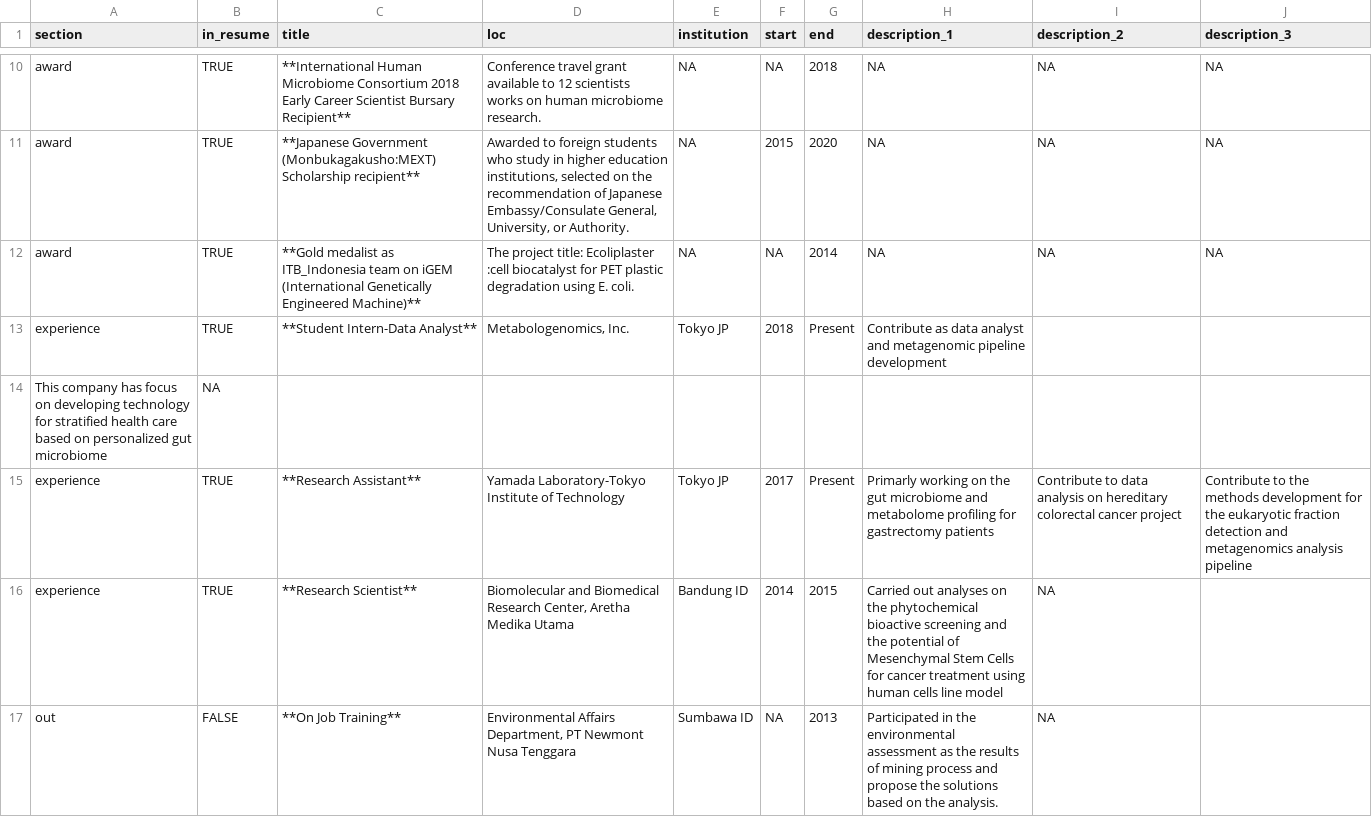
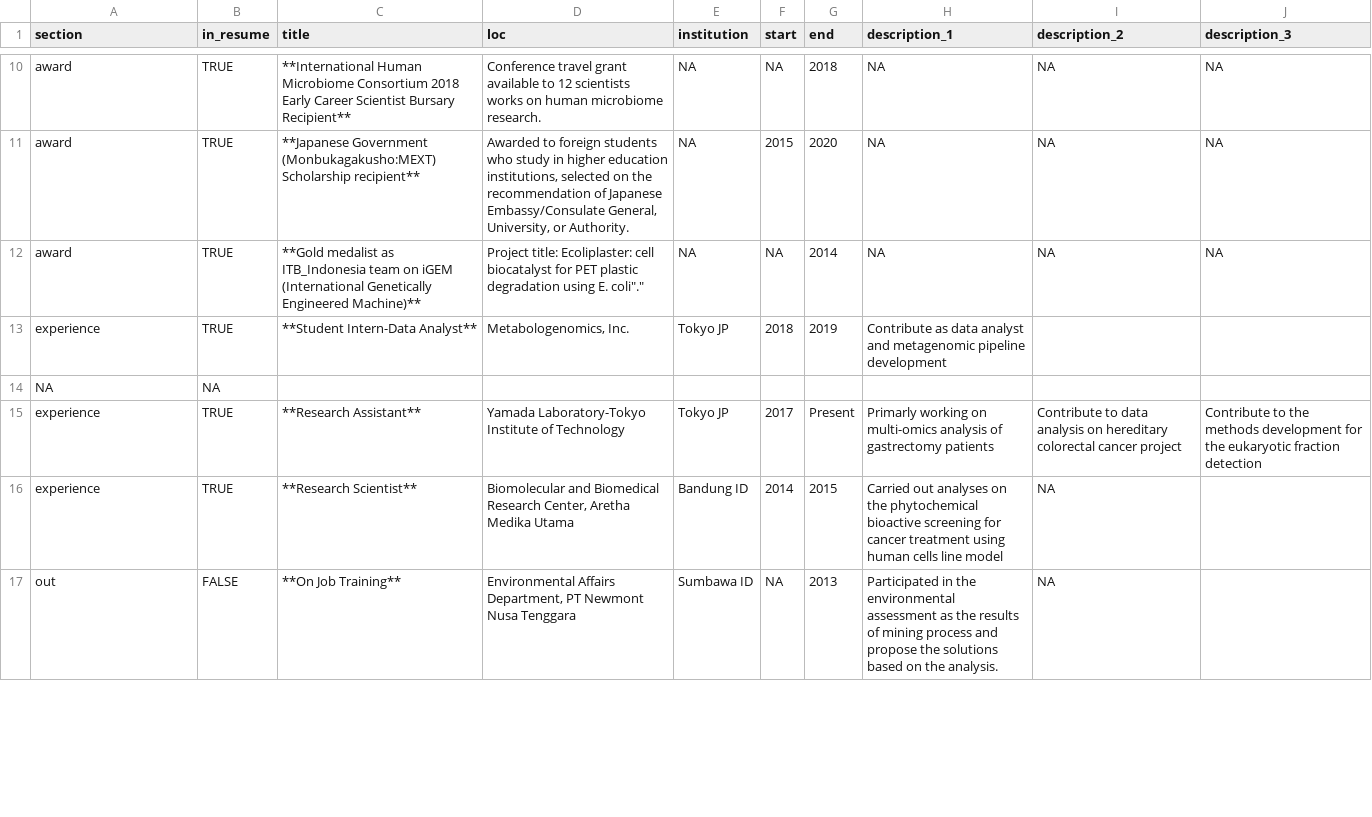
Before and after one commit to erawijantari/academic-kickstart, a CSV file: static/files/cv_era/positions_eracv.csv, drawn as a sheet; only a part is shown, gaps mark what is left out; the diff covers the shown part only.

```diff
--- a/static/files/cv_era/positions_eracv.csv
+++ b/static/files/cv_era/positions_eracv.csv
@@ -11,7 +11,7 @@ award,TRUE,**International Human Microbiome Consortium 2018 Early Career Scienti
 award,TRUE,**Japanese Government (Monbukagakusho:MEXT) Scholarship recipient**,"Awarded to foreign students who study in higher education institutions, selected on the recommendation of Japanese Embassy/Consulate General, University, or Authority.",NA,"2015","2020",NA,NA,NA
-award,TRUE,**Gold medalist as ITB_Indonesia team on iGEM (International Genetically Engineered Machine)**,"The project title: Ecoliplaster :cell biocatalyst for PET plastic degradation using E. coli.",NA,NA,"2014",NA,NA,NA
-experience,TRUE,**Student Intern-Data Analyst**,"Metabologenomics, Inc.",Tokyo JP,2018,Present,Contribute as data analyst and metagenomic pipeline development,
-This company has focus on developing technology for stratified health care based on personalized gut microbiome,NA
-experience,TRUE,**Research Assistant**,Yamada Laboratory-Tokyo Institute of Technology,Tokyo JP,2017,Present,Primarly working on the gut microbiome and metabolome profiling for gastrectomy patients, Contribute to data analysis on hereditary colorectal cancer project,Contribute to the methods development for the eukaryotic fraction detection and metagenomics analysis pipeline
-experience,TRUE,**Research Scientist**,"Biomolecular and Biomedical Research Center, Aretha Medika Utama", Bandung ID,2014,2015,Carried out analyses on the phytochemical bioactive screening and the potential of Mesenchymal Stem Cells for cancer treatment using human cells line model,NA
+award,TRUE,**Gold medalist as ITB_Indonesia team on iGEM (International Genetically Engineered Machine)**,"Project title: "Ecoliplaster: cell biocatalyst for PET plastic degradation using E. coli".",NA,NA,"2014",NA,NA,NA
+experience,TRUE,**Student Intern-Data Analyst**,"Metabologenomics, Inc.",Tokyo JP,2018,2019,Contribute as data analyst and metagenomic pipeline development,
+NA,NA
+experience,TRUE,**Research Assistant**,Yamada Laboratory-Tokyo Institute of Technology,Tokyo JP,2017,Present,Primarly working on multi-omics analysis of gastrectomy patients, Contribute to data analysis on hereditary colorectal cancer project,Contribute to the methods development for the eukaryotic fraction detection
+experience,TRUE,**Research Scientist**,"Biomolecular and Biomedical Research Center, Aretha Medika Utama", Bandung ID,2014,2015,Carried out analyses on the phytochemical bioactive screening for cancer treatment using human cells line model,NA
 out,FALSE,**On Job Training**,"Environmental Affairs Department, PT Newmont Nusa Tenggara", Sumbawa ID,NA,2013,Participated in the environmental assessment as the results of mining process and propose the solutions based on the analysis. ,NA
```
Also changed, not shown: 7 edited cells elsewhere in this file, 8 other files.
